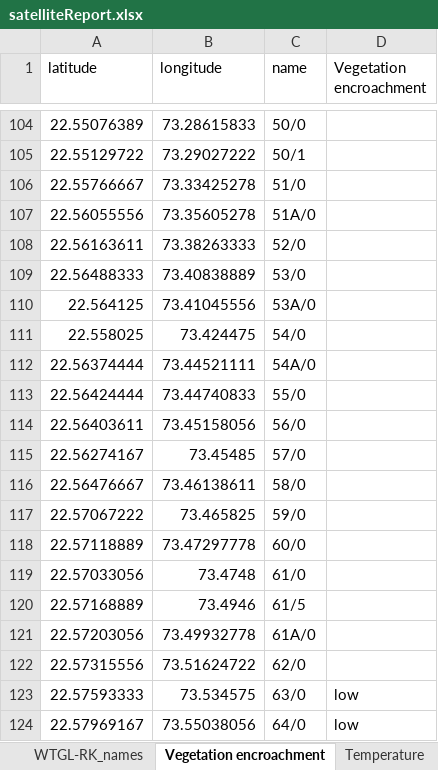
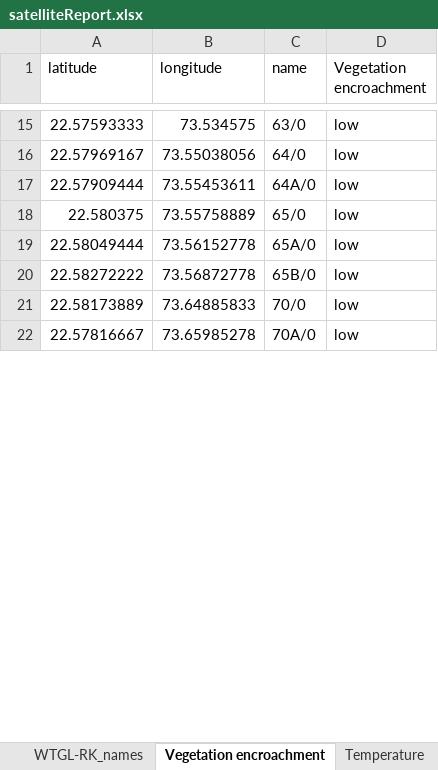
Before and after one commit to im-tanyasuri/adani-LIVE, an Excel workbook: static/satelliteReport.xlsx, sheet Vegetation encroachment, drawn as a sheet; only a part is shown, gaps mark what is left out; the shorter side is filled out with more unchanged rows; values as stored, in another font and other column widths than the file's, no cell formats; charts and pictures not drawn; the diff covers the shown part only; the diff names each change by its address in the sheet, - before the commit and + after, or states it on an @@ line.

```diff
--- a/static/satelliteReport.xlsx (sheet Vegetation encroachment)
+++ b/static/satelliteReport.xlsx (sheet Vegetation encroachment)
-row 104: 22.55076389 | 73.28615833 | 50/0
-row 105: 22.55129722 | 73.29027222 | 50/1
-row 106: 22.55766667 | 73.33425278 | 51/0
-row 107: 22.56055556 | 73.35605278 | 51A/0
-row 108: 22.56163611 | 73.38263333 | 52/0
-row 109: 22.56488333 | 73.40838889 | 53/0
-row 110: 22.564125 | 73.41045556 | 53A/0
-row 111: 22.558025 | 73.424475 | 54/0
-row 112: 22.56374444 | 73.44521111 | 54A/0
-row 113: 22.56424444 | 73.44740833 | 55/0
-row 114: 22.56403611 | 73.45158056 | 56/0
-row 115: 22.56274167 | 73.45485 | 57/0
-row 116: 22.56476667 | 73.46138611 | 58/0
-row 117: 22.57067222 | 73.465825 | 59/0
-row 118: 22.57118889 | 73.47297778 | 60/0
-row 119: 22.57033056 | 73.4748 | 61/0
-row 120: 22.57168889 | 73.4946 | 61/5
-row 121: 22.57203056 | 73.49932778 | 61A/0
-row 122: 22.57315556 | 73.51624722 | 62/0
```
Also changed, not shown: 230 removed rows elsewhere in this sheet, sheet Temperature, sheet Land Subsidence, sheet Corrosion, sheet Potential Fouling, sheet WTGL-RK_names, cell formats, 7 other files.
